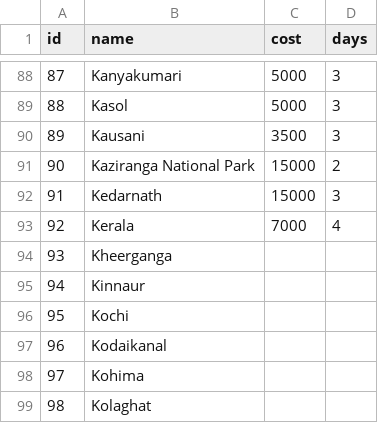
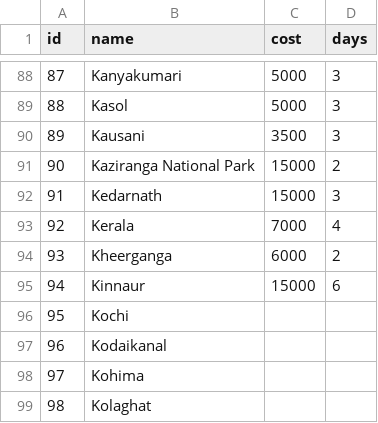
Before and after one commit to aneesha-das/trip-recommendation, a CSV file: temporary_working_documents/places_cost.csv, drawn as a sheet; only a part is shown, gaps mark what is left out.

```diff
--- a/temporary_working_documents/places_cost.csv
+++ b/temporary_working_documents/places_cost.csv
@@ -93,4 +93,4 @@ id,name,cost,days
 92,Kerala,7000,4
-93,Kheerganga,,
-94,Kinnaur,,
+93,Kheerganga,6000,2
+94,Kinnaur,15000,6
 95,Kochi,,
```
Also changed, not shown: 3 other files.
